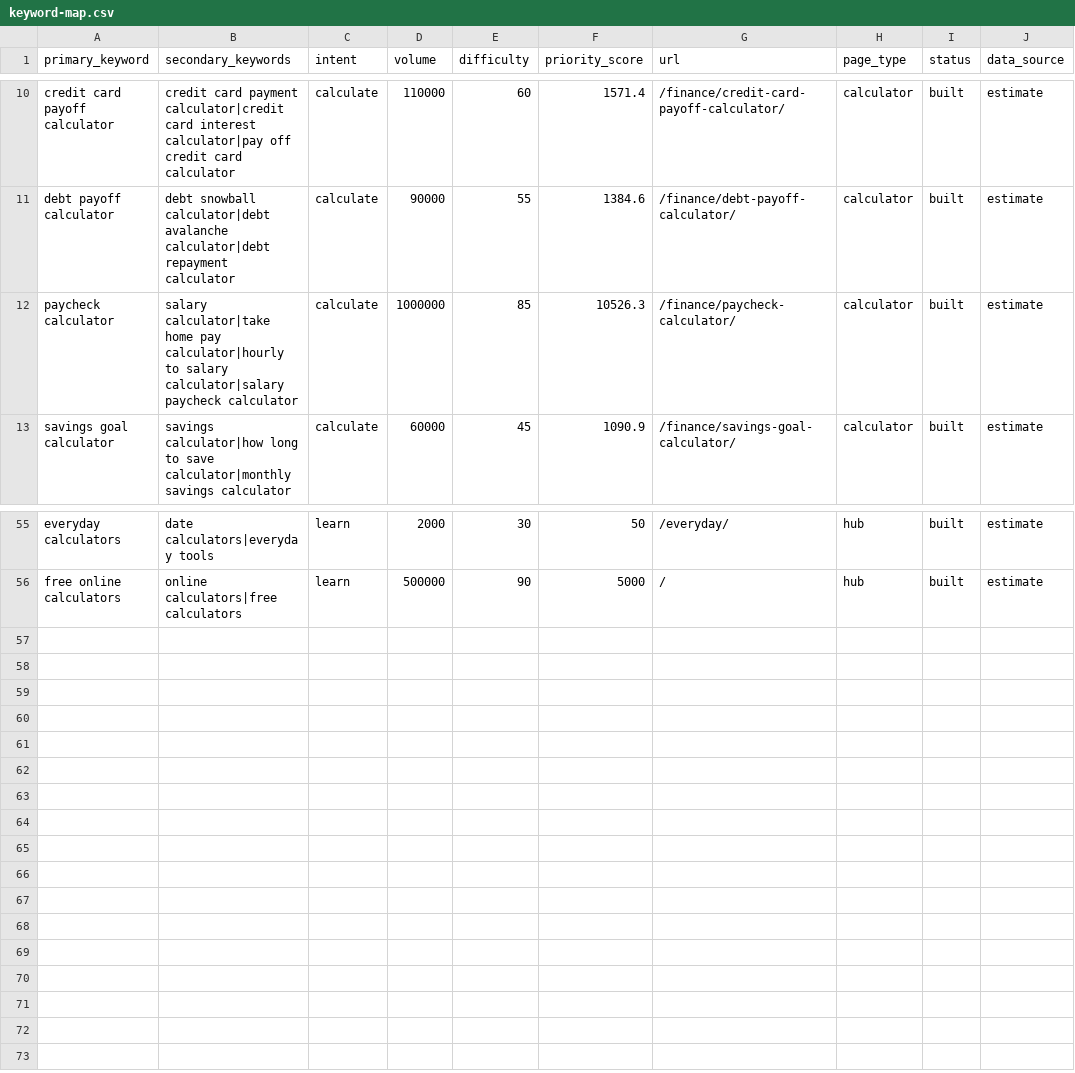
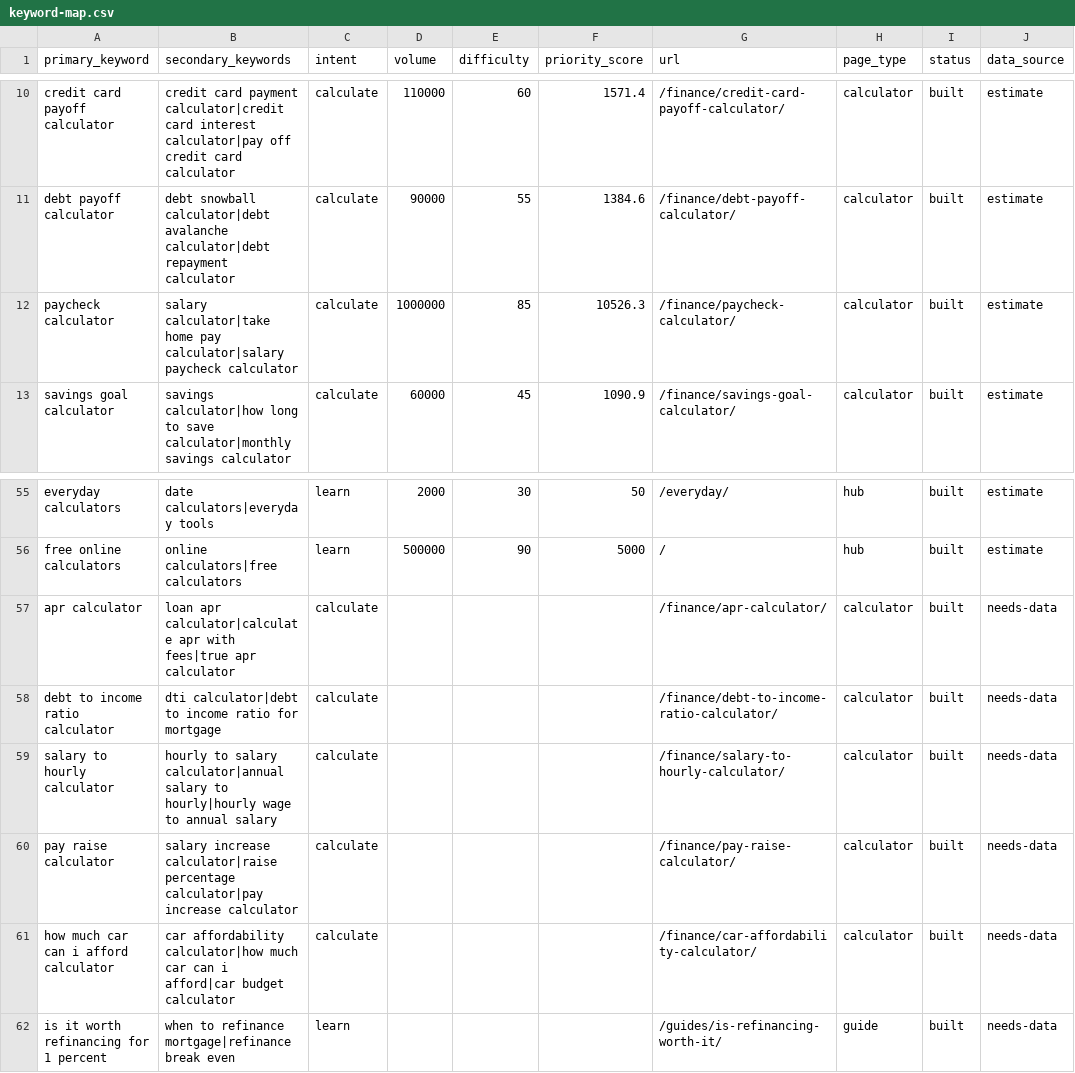
Before and after one commit to aminebmzgh/calcrafty, a CSV file: research/keyword-map.csv, drawn as a sheet; only a part is shown, gaps mark what is left out.

```diff
--- a/research/keyword-map.csv
+++ b/research/keyword-map.csv
@@ -11,3 +11,3 @@ credit card payoff calculator,credit card payment calculator|credit card interes
 debt payoff calculator,debt snowball calculator|debt avalanche calculator|debt repayment calculator,calculate,90000,55,1384.6,/finance/debt-payoff-calculator/,calculator,built,estimate
-paycheck calculator,salary calculator|take home pay calculator|hourly to salary calculator|salary paycheck calculator,calculate,1000000,85,10526.3,/finance/paycheck-calculator/,calculator,built,estimate
+paycheck calculator,salary calculator|take home pay calculator|salary paycheck calculator,calculate,1000000,85,10526.3,/finance/paycheck-calculator/,calculator,built,estimate
 savings goal calculator,savings calculator|how long to save calculator|monthly savings calculator,calculate,60000,45,1090.9,/finance/savings-goal-calculator/,calculator,built,estimate
@@ -56 +56,7 @@ everyday calculators,date calculators|everyday tools,learn,2000,30,50,/everyday/
 free online calculators,online calculators|free calculators,learn,500000,90,5000,/,hub,built,estimate
+apr calculator,loan apr calculator|calculate apr with fees|true apr calculator,calculate,,,,/finance/apr-calculator/,calculator,built,needs-data
+debt to income ratio calculator,dti calculator|debt to income ratio for mortgage,calculate,,,,/finance/debt-to-income-ratio-calculator/,calculator,built,needs-data
+salary to hourly calculator,hourly to salary calculator|annual salary to hourly|hourly wage to annual salary,calculate,,,,/finance/salary-to-hourly-calculator/,calculator,built,needs-data
+pay raise calculator,salary increase calculator|raise percentage calculator|pay increase calculator,calculate,,,,/finance/pay-raise-calculator/,calculator,built,needs-data
+how much car can i afford calculator,car affordability calculator|how much car can i afford|car budget calculator,calculate,,,,/finance/car-affordability-calculator/,calculator,built,needs-data
+is it worth refinancing for 1 percent,when to refinance mortgage|refinance break even,learn,,,,/guides/is-refinancing-worth-it/,guide,built,needs-data
```
Also changed, not shown: 29 other files.
